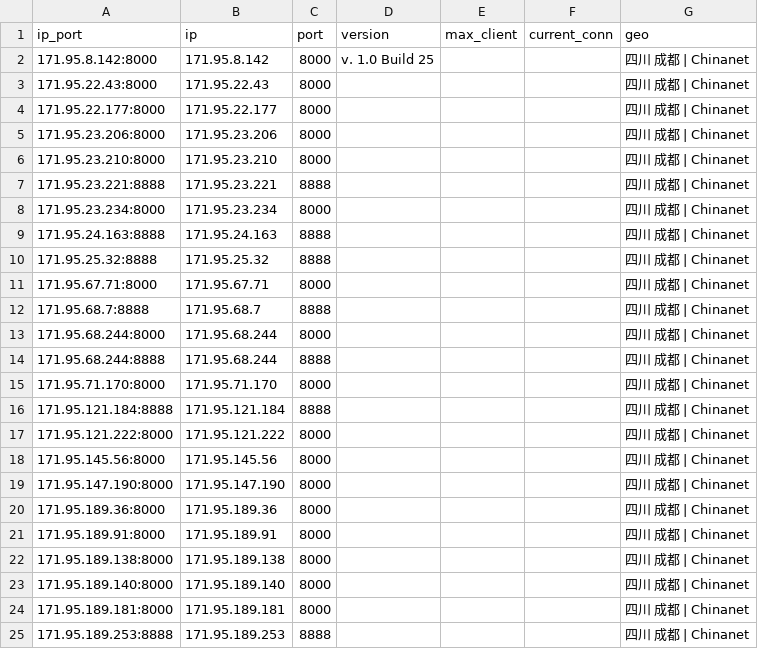
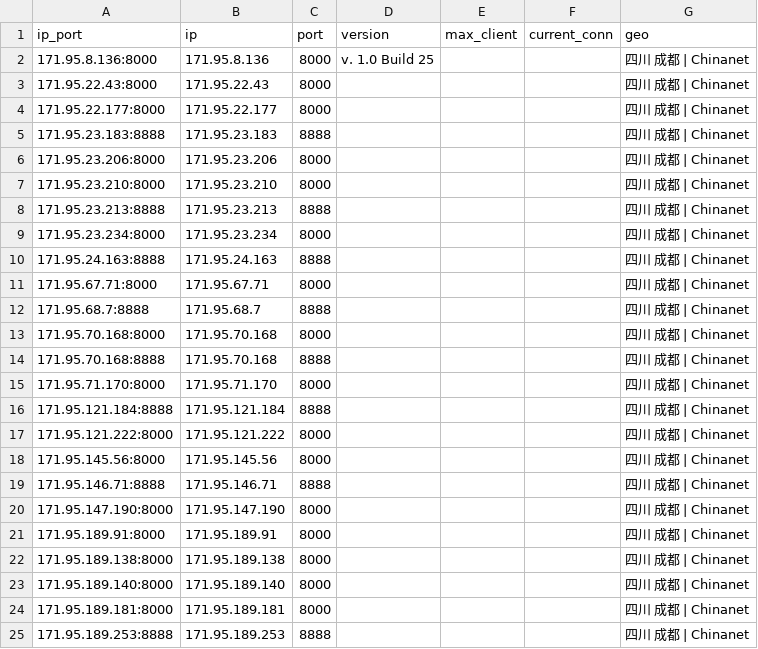
Before and after one commit to ykyfy1/scdx, a CSV file: ip/good_Sichuan_dianxin_result.csv, drawn as a sheet; only a part is shown; the diff covers the shown part only.

```diff
--- a/ip/good_Sichuan_dianxin_result.csv
+++ b/ip/good_Sichuan_dianxin_result.csv
@@ -1,15 +1,15 @@
 ip_port,ip,port,version,max_client,current_conn,geo
-171.95.8.142:8000,171.95.8.142,8000,v. 1.0 Build 25,,,四川 成都 | Chinanet
+171.95.8.136:8000,171.95.8.136,8000,v. 1.0 Build 25,,,四川 成都 | Chinanet
 171.95.22.43:8000,171.95.22.43,8000,,,,四川 成都 | Chinanet
 171.95.22.177:8000,171.95.22.177,8000,,,,四川 成都 | Chinanet
+171.95.23.183:8888,171.95.23.183,8888,,,,四川 成都 | Chinanet
 171.95.23.206:8000,171.95.23.206,8000,,,,四川 成都 | Chinanet
 171.95.23.210:8000,171.95.23.210,8000,,,,四川 成都 | Chinanet
-171.95.23.221:8888,171.95.23.221,8888,,,,四川 成都 | Chinanet
+171.95.23.213:8888,171.95.23.213,8888,,,,四川 成都 | Chinanet
 171.95.23.234:8000,171.95.23.234,8000,,,,四川 成都 | Chinanet
 171.95.24.163:8888,171.95.24.163,8888,,,,四川 成都 | Chinanet
-171.95.25.32:8888,171.95.25.32,8888,,,,四川 成都 | Chinanet
 171.95.67.71:8000,171.95.67.71,8000,,,,四川 成都 | Chinanet
 171.95.68.7:8888,171.95.68.7,8888,,,,四川 成都 | Chinanet
-171.95.68.244:8000,171.95.68.244,8000,,,,四川 成都 | Chinanet
-171.95.68.244:8888,171.95.68.244,8888,,,,四川 成都 | Chinanet
+171.95.70.168:8000,171.95.70.168,8000,,,,四川 成都 | Chinanet
+171.95.70.168:8888,171.95.70.168,8888,,,,四川 成都 | Chinanet
 171.95.71.170:8000,171.95.71.170,8000,,,,四川 成都 | Chinanet
@@ -18,4 +18,4 @@
 171.95.145.56:8000,171.95.145.56,8000,,,,四川 成都 | Chinanet
+171.95.146.71:8888,171.95.146.71,8888,,,,四川 成都 | Chinanet
 171.95.147.190:8000,171.95.147.190,8000,,,,四川 成都 | Chinanet
-171.95.189.36:8000,171.95.189.36,8000,,,,四川 成都 | Chinanet
 171.95.189.91:8000,171.95.189.91,8000,,,,四川 成都 | Chinanet
```
Also changed, not shown: 11 added rows, 11 removed rows and 7 edited cells elsewhere in this file, 5 other files.
